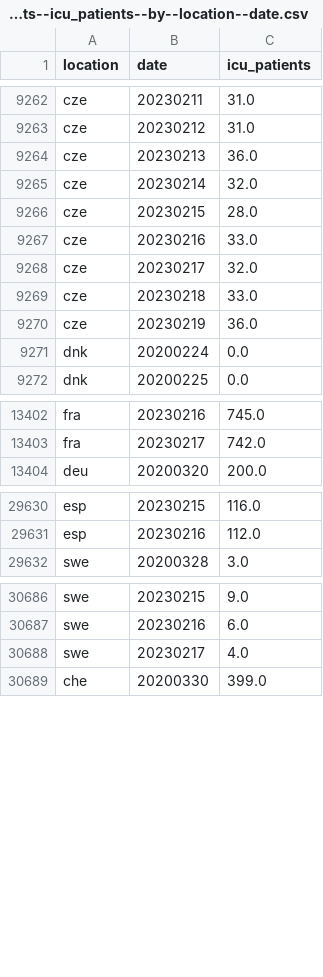
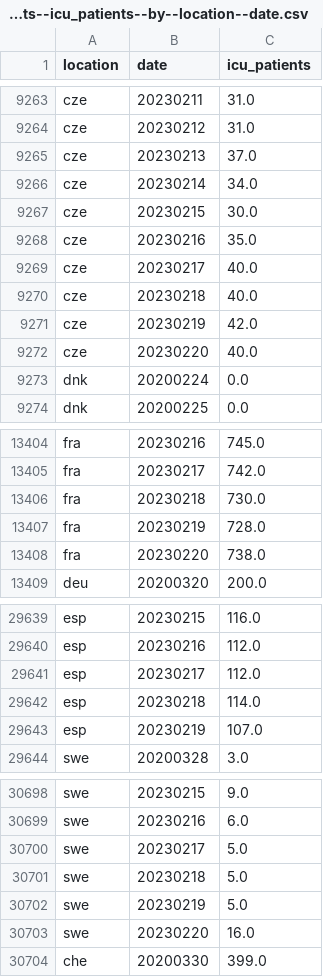
Before and after one commit to open-numbers/ddf--owid--covid_19, a CSV file: ddf--datapoints--icu_patients--by--location--date.csv, drawn as a sheet; only a part is shown, gaps mark what is left out; the diff covers the shown part only.

```diff
--- a/ddf--datapoints--icu_patients--by--location--date.csv
+++ b/ddf--datapoints--icu_patients--by--location--date.csv
@@ -9263,9 +9264,10 @@ cze,20230211,31.0
 cze,20230212,31.0
-cze,20230213,36.0
-cze,20230214,32.0
-cze,20230215,28.0
-cze,20230216,33.0
-cze,20230217,32.0
-cze,20230218,33.0
-cze,20230219,36.0
+cze,20230213,37.0
+cze,20230214,34.0
+cze,20230215,30.0
+cze,20230216,35.0
+cze,20230217,40.0
+cze,20230218,40.0
+cze,20230219,42.0
+cze,20230220,40.0
 dnk,20200224,0.0
@@ -13403,2 +13405,5 @@ fra,20230216,745.0
 fra,20230217,742.0
+fra,20230218,730.0
+fra,20230219,728.0
+fra,20230220,738.0
 deu,20200320,200.0
@@ -29631,2 +29640,5 @@ esp,20230215,116.0
 esp,20230216,112.0
+esp,20230217,112.0
+esp,20230218,114.0
+esp,20230219,107.0
 swe,20200328,3.0
@@ -30687,3 +30699,6 @@ swe,20230215,9.0
 swe,20230216,6.0
-swe,20230217,4.0
+swe,20230217,5.0
+swe,20230218,5.0
+swe,20230219,5.0
+swe,20230220,16.0
 che,20200330,399.0
```
Also changed, not shown: 6 added rows and 15 edited cells elsewhere in this file, ddf--datapoints--hosp_patients--by--location--date.csv, ddf--datapoints--hosp_patients_per_million--by--location--date.csv, 33 other files.
